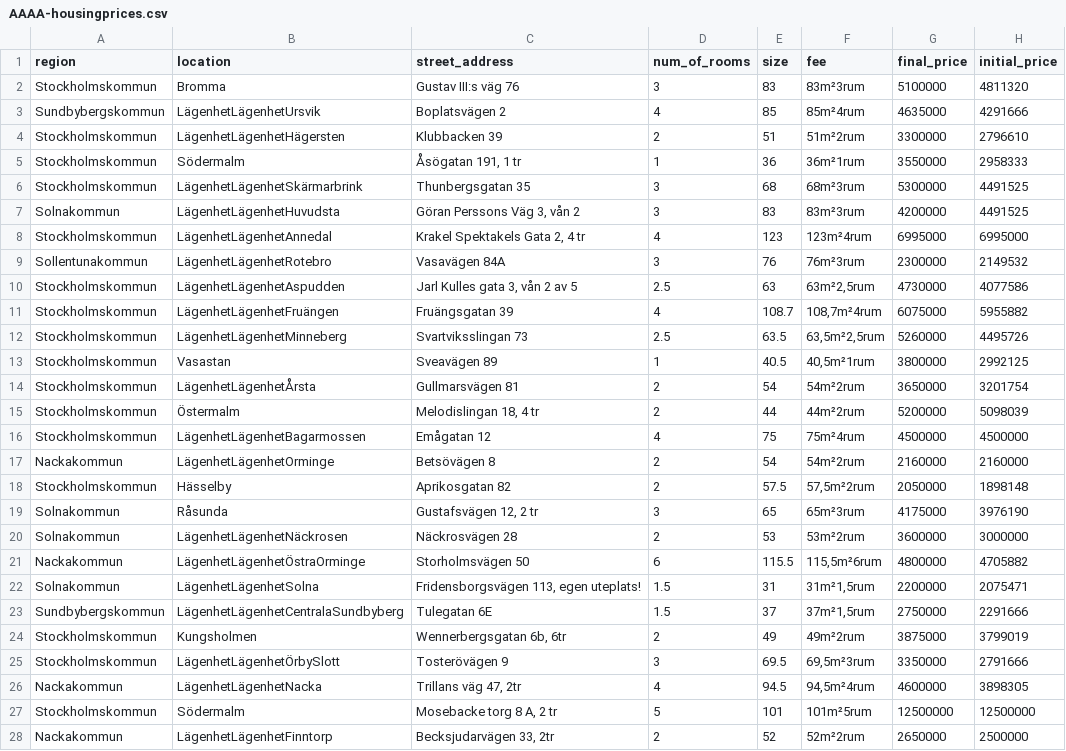
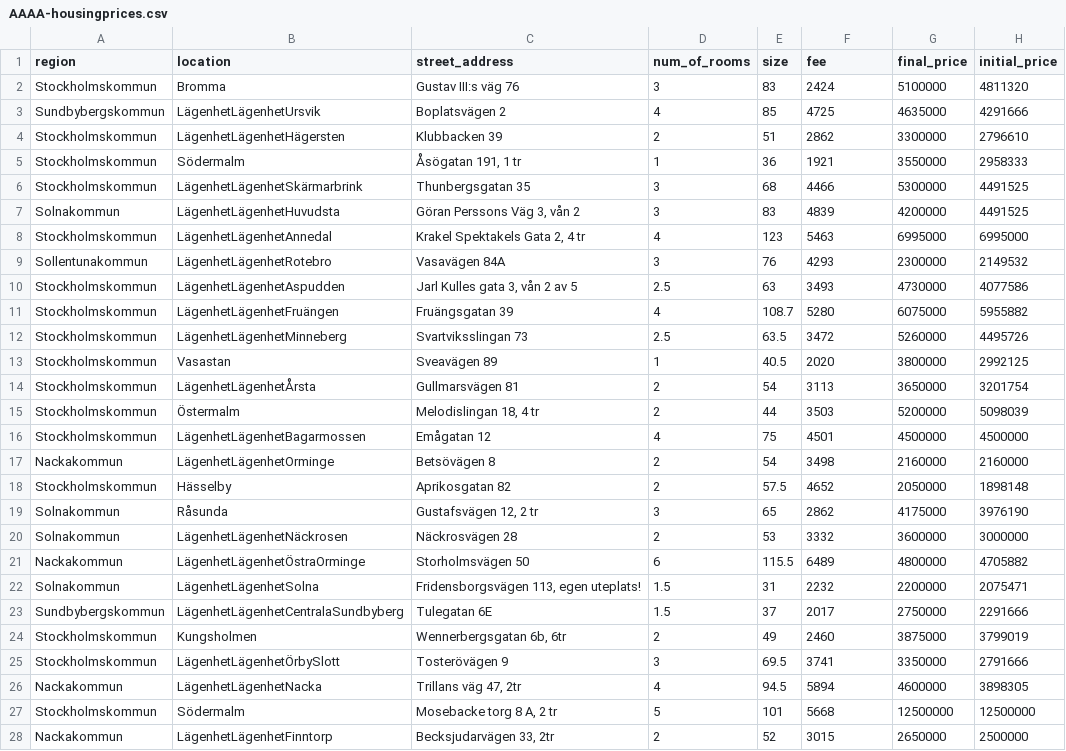
Before and after one commit to 1quest/GoHome2, a CSV file: csv/AAAA-housingprices.csv, drawn as a sheet; only a part is shown; the diff covers the shown part only.

```diff
--- a/csv/AAAA-housingprices.csv
+++ b/csv/AAAA-housingprices.csv
@@ -1,28 +1,28 @@
 region,location,street_address,num_of_rooms,size,fee,final_price,initial_price
-Stockholmskommun,Bromma,Gustav III:s väg 76,3,83 ,83m²3rum,5100000,4811320
-Sundbybergskommun,LägenhetLägenhetUrsvik,Boplatsvägen 2,4,85 ,85m²4rum,4635000,4291666
-Stockholmskommun,LägenhetLägenhetHägersten,Klubbacken 39,2,51 ,51m²2rum,3300000,2796610
-Stockholmskommun,Södermalm,"Åsögatan 191, 1 tr",1,36 ,36m²1rum,3550000,2958333
-Stockholmskommun,LägenhetLägenhetSkärmarbrink,Thunbergsgatan 35,3,68 ,68m²3rum,5300000,4491525
-Solnakommun,LägenhetLägenhetHuvudsta,"Göran Perssons Väg 3, vån 2",3,83 ,83m²3rum,4200000,4491525
-Stockholmskommun,LägenhetLägenhetAnnedal,"Krakel Spektakels Gata 2, 4 tr",4,123 ,123m²4rum,6995000,6995000
-Sollentunakommun,LägenhetLägenhetRotebro,Vasavägen 84A,3,76 ,76m²3rum,2300000,2149532
-Stockholmskommun,LägenhetLägenhetAspudden,"Jarl Kulles gata 3, vån 2 av 5",2.5,63 ,"63m²2,5rum",4730000,4077586
-Stockholmskommun,LägenhetLägenhetFruängen,Fruängsgatan 39,4,108.7 ,"108,7m²4rum",6075000,5955882
-Stockholmskommun,LägenhetLägenhetMinneberg,Svartviksslingan 73,2.5,63.5 ,"63,5m²2,5rum",5260000,4495726
-Stockholmskommun,Vasastan,Sveavägen 89,1,40.5 ,"40,5m²1rum",3800000,2992125
-Stockholmskommun,LägenhetLägenhetÅrsta,Gullmarsvägen 81,2,54 ,54m²2rum,3650000,3201754
-Stockholmskommun,Östermalm,"Melodislingan 18, 4 tr",2,44 ,44m²2rum,5200000,5098039
-Stockholmskommun,LägenhetLägenhetBagarmossen,Emågatan 12,4,75 ,75m²4rum,4500000,4500000
-Nackakommun,LägenhetLägenhetOrminge,Betsövägen 8,2,54 ,54m²2rum,2160000,2160000
-Stockholmskommun,Hässelby,Aprikosgatan 82,2,57.5 ,"57,5m²2rum",2050000,1898148
-Solnakommun,Råsunda,"Gustafsvägen 12, 2 tr",3,65 ,65m²3rum,4175000,3976190
-Solnakommun,LägenhetLägenhetNäckrosen,Näckrosvägen 28,2,53 ,53m²2rum,3600000,3000000
-Nackakommun,LägenhetLägenhetÖstraOrminge,Storholmsvägen 50,6,115.5 ,"115,5m²6rum",4800000,4705882
-Solnakommun,LägenhetLägenhetSolna,"Fridensborgsvägen 113, egen uteplats!",1.5,31 ,"31m²1,5rum",2200000,2075471
-Sundbybergskommun,LägenhetLägenhetCentralaSundbyberg,Tulegatan 6E,1.5,37 ,"37m²1,5rum",2750000,2291666
-Stockholmskommun,Kungsholmen,"Wennerbergsgatan 6b, 6tr",2,49 ,49m²2rum,3875000,3799019
-Stockholmskommun,LägenhetLägenhetÖrbySlott,Tosterövägen 9,3,69.5 ,"69,5m²3rum",3350000,2791666
-Nackakommun,LägenhetLägenhetNacka,"Trillans väg 47, 2tr",4,94.5 ,"94,5m²4rum",4600000,3898305
-Stockholmskommun,Södermalm,"Mosebacke torg 8 A, 2 tr",5,101 ,101m²5rum,12500000,12500000
-Nackakommun,LägenhetLägenhetFinntorp,"Becksjudarvägen 33, 2tr",2,52 ,52m²2rum,2650000,2500000
+Stockholmskommun,Bromma,Gustav III:s väg 76,3,83 ,2424,5100000,4811320
+Sundbybergskommun,LägenhetLägenhetUrsvik,Boplatsvägen 2,4,85 ,4725,4635000,4291666
+Stockholmskommun,LägenhetLägenhetHägersten,Klubbacken 39,2,51 ,2862,3300000,2796610
+Stockholmskommun,Södermalm,"Åsögatan 191, 1 tr",1,36 ,1921,3550000,2958333
+Stockholmskommun,LägenhetLägenhetSkärmarbrink,Thunbergsgatan 35,3,68 ,4466,5300000,4491525
+Solnakommun,LägenhetLägenhetHuvudsta,"Göran Perssons Väg 3, vån 2",3,83 ,4839,4200000,4491525
+Stockholmskommun,LägenhetLägenhetAnnedal,"Krakel Spektakels Gata 2, 4 tr",4,123 ,5463,6995000,6995000
+Sollentunakommun,LägenhetLägenhetRotebro,Vasavägen 84A,3,76 ,4293,2300000,2149532
+Stockholmskommun,LägenhetLägenhetAspudden,"Jarl Kulles gata 3, vån 2 av 5",2.5,63 ,3493,4730000,4077586
+Stockholmskommun,LägenhetLägenhetFruängen,Fruängsgatan 39,4,108.7 ,5280,6075000,5955882
+Stockholmskommun,LägenhetLägenhetMinneberg,Svartviksslingan 73,2.5,63.5 ,3472,5260000,4495726
+Stockholmskommun,Vasastan,Sveavägen 89,1,40.5 ,2020,3800000,2992125
+Stockholmskommun,LägenhetLägenhetÅrsta,Gullmarsvägen 81,2,54 ,3113,3650000,3201754
+Stockholmskommun,Östermalm,"Melodislingan 18, 4 tr",2,44 ,3503,5200000,5098039
+Stockholmskommun,LägenhetLägenhetBagarmossen,Emågatan 12,4,75 ,4501,4500000,4500000
+Nackakommun,LägenhetLägenhetOrminge,Betsövägen 8,2,54 ,3498,2160000,2160000
+Stockholmskommun,Hässelby,Aprikosgatan 82,2,57.5 ,4652,2050000,1898148
+Solnakommun,Råsunda,"Gustafsvägen 12, 2 tr",3,65 ,2862,4175000,3976190
+Solnakommun,LägenhetLägenhetNäckrosen,Näckrosvägen 28,2,53 ,3332,3600000,3000000
+Nackakommun,LägenhetLägenhetÖstraOrminge,Storholmsvägen 50,6,115.5 ,6489,4800000,4705882
+Solnakommun,LägenhetLägenhetSolna,"Fridensborgsvägen 113, egen uteplats!",1.5,31 ,2232,2200000,2075471
+Sundbybergskommun,LägenhetLägenhetCentralaSundbyberg,Tulegatan 6E,1.5,37 ,2017,2750000,2291666
+Stockholmskommun,Kungsholmen,"Wennerbergsgatan 6b, 6tr",2,49 ,2460,3875000,3799019
+Stockholmskommun,LägenhetLägenhetÖrbySlott,Tosterövägen 9,3,69.5 ,3741,3350000,2791666
+Nackakommun,LägenhetLägenhetNacka,"Trillans väg 47, 2tr",4,94.5 ,5894,4600000,3898305
+Stockholmskommun,Södermalm,"Mosebacke torg 8 A, 2 tr",5,101 ,5668,12500000,12500000
+Nackakommun,LägenhetLägenhetFinntorp,"Becksjudarvägen 33, 2tr",2,52 ,3015,2650000,2500000
```
Also changed, not shown: 73 edited cells elsewhere in this file, 2 other files.
